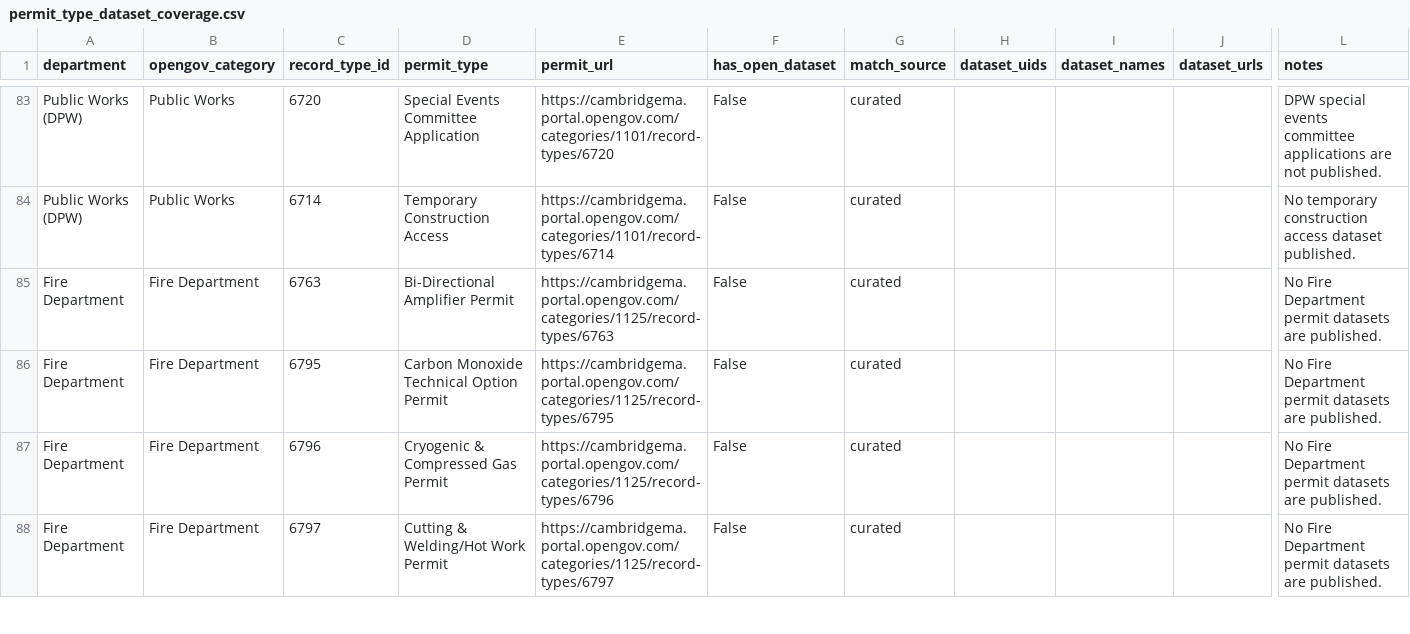
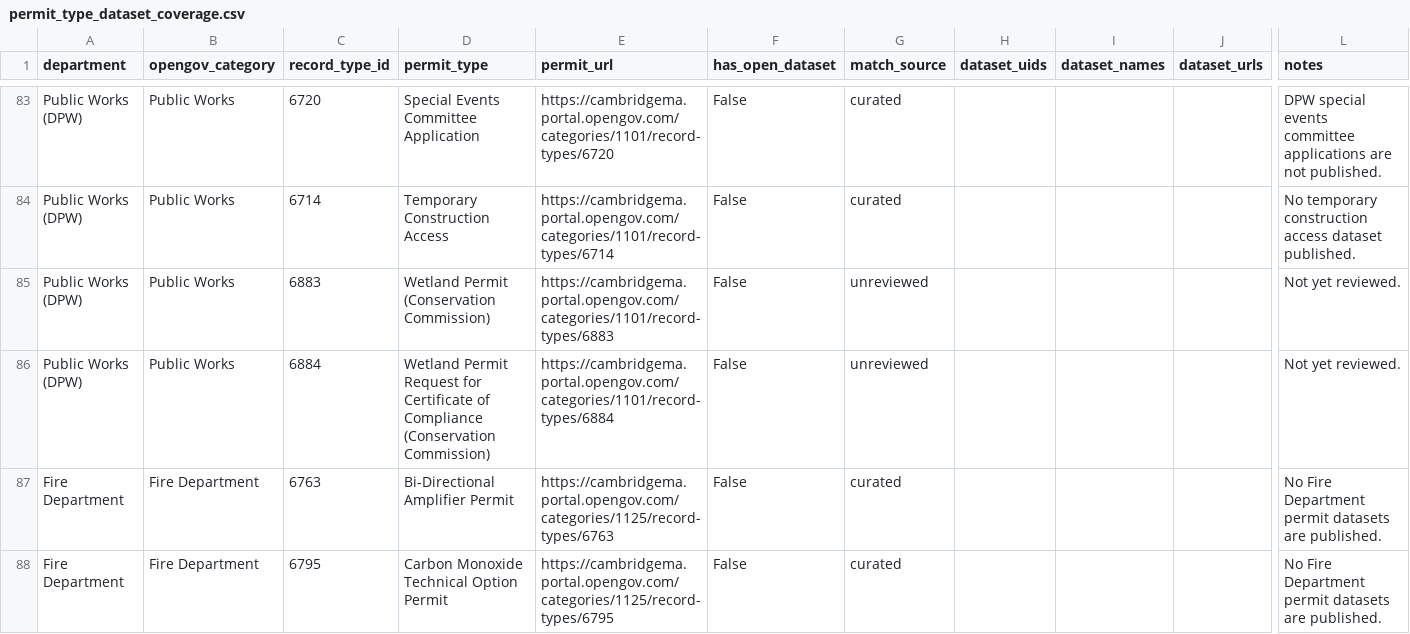
Before and after one commit to cambridgeitd/OpenDataMetrics, a CSV file: data/processed/permit_type_dataset_coverage.csv, drawn as a sheet; only a part is shown, gaps mark what is left out; the shorter side is filled out with more unchanged rows; rows hold the shown columns only; the diff names each change by its address in the sheet, - before the commit and + after, or states it on an @@ line.

```diff
--- a/data/processed/permit_type_dataset_coverage.csv
+++ b/data/processed/permit_type_dataset_coverage.csv
+row 85: Public Works (DPW) | Public Works | 6883 | Wetland Permit (Conservation Commission) | https://cambridgema.portal.opengov.com/categories/1101/record-types/6883 | False | unreviewed |  |  |  | Not yet reviewed.
+row 86: Public Works (DPW) | Public Works | 6884 | Wetland Permit Request for Certificate of Compliance (Conservation Commission) | https://cambridgema.portal.opengov.com/categories/1101/record-types/6884 | False | unreviewed |  |  |  | Not yet reviewed.
```
Also changed, not shown: data/processed/dataset_inventory_snapshot.csv, data/processed/open_data_program_metrics.csv, 6 other files.
